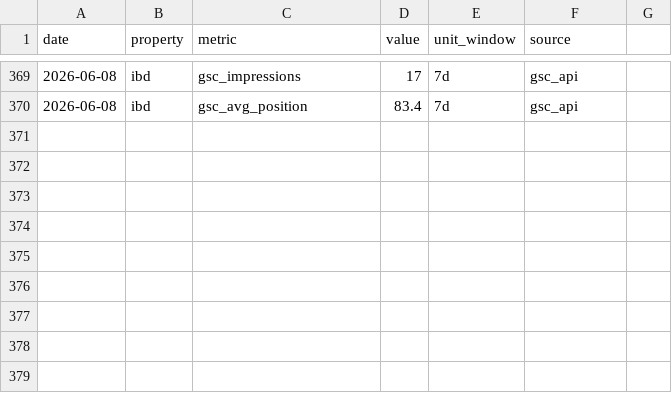
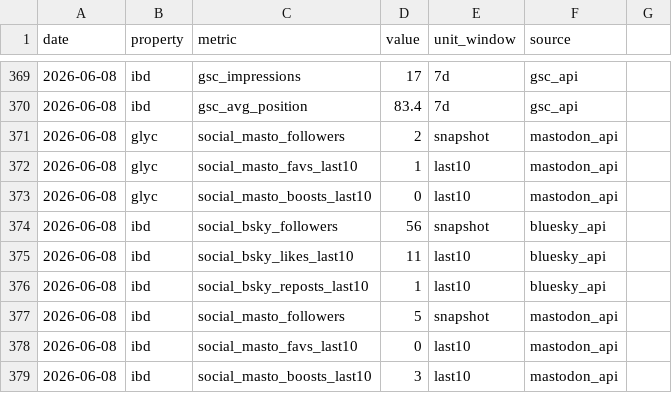
Before and after one commit to cobenrogers/bennernet-marketing, a CSV file: data/metrics_history.csv, drawn as a sheet; only a part is shown, gaps mark what is left out; the diff names each change by its address in the sheet, - before the commit and + after, or states it on an @@ line.

Commit message:
data: daily social metrics 2026-06-08

```diff
--- a/data/metrics_history.csv
+++ b/data/metrics_history.csv
+row 371: 2026-06-08 | glyc | social_masto_followers | 2 | snapshot | mastodon_api
+row 372: 2026-06-08 | glyc | social_masto_favs_last10 | 1 | last10 | mastodon_api
+row 373: 2026-06-08 | glyc | social_masto_boosts_last10 | 0 | last10 | mastodon_api
+row 374: 2026-06-08 | ibd | social_bsky_followers | 56 | snapshot | bluesky_api
+row 375: 2026-06-08 | ibd | social_bsky_likes_last10 | 11 | last10 | bluesky_api
+row 376: 2026-06-08 | ibd | social_bsky_reposts_last10 | 1 | last10 | bluesky_api
+row 377: 2026-06-08 | ibd | social_masto_followers | 5 | snapshot | mastodon_api
+row 378: 2026-06-08 | ibd | social_masto_favs_last10 | 0 | last10 | mastodon_api
+row 379: 2026-06-08 | ibd | social_masto_boosts_last10 | 3 | last10 | mastodon_api
```
